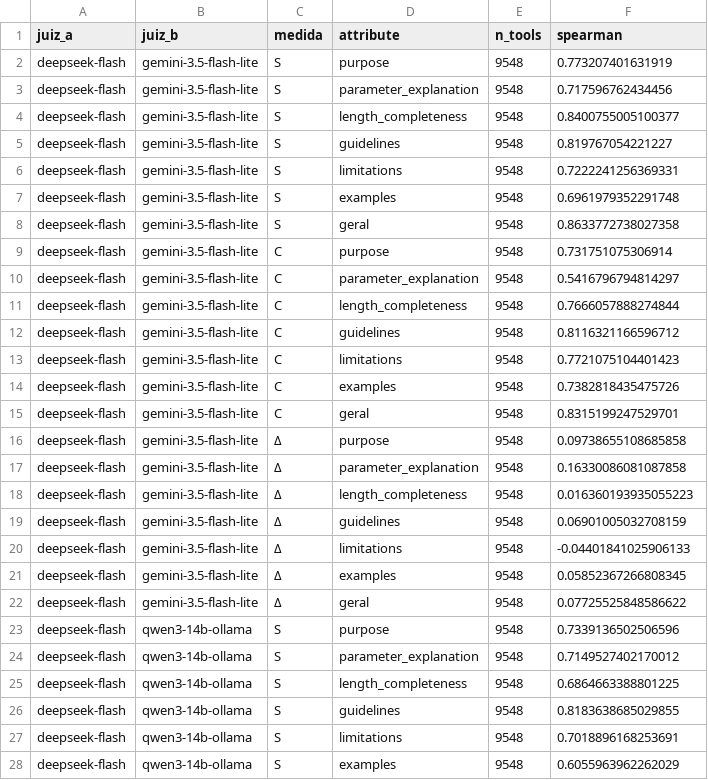
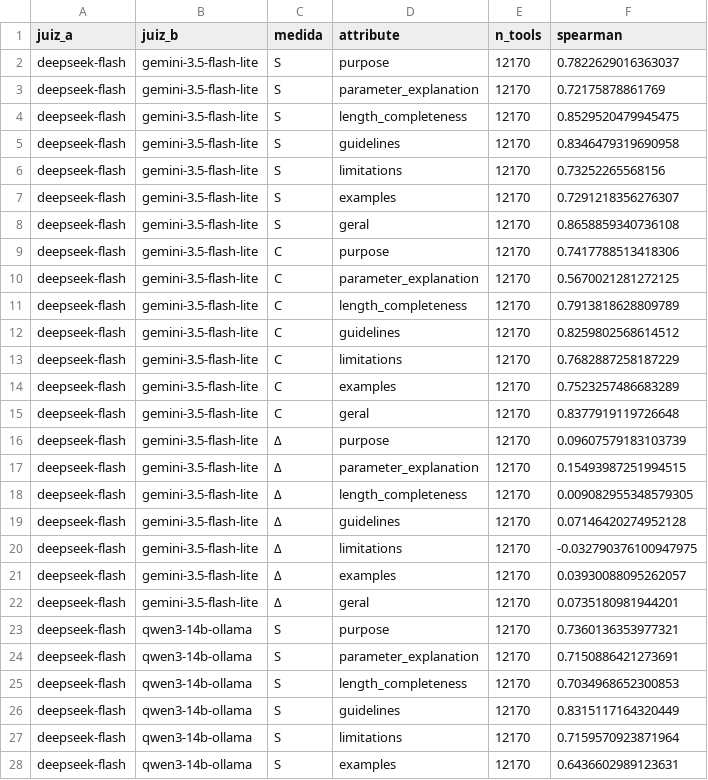
Before and after one commit to ViniciusRezendeA/TCC-II, a CSV file: charts/outputs_por_juiz/correlacao_entre_juizes.csv, drawn as a sheet; only a part is shown; the diff covers the shown part only.

```diff
--- a/charts/outputs_por_juiz/correlacao_entre_juizes.csv
+++ b/charts/outputs_por_juiz/correlacao_entre_juizes.csv
@@ -1,28 +1,28 @@
 juiz_a,juiz_b,medida,attribute,n_tools,spearman
-deepseek-flash,gemini-3.5-flash-lite,S,purpose,9548,0.773207401631919
-deepseek-flash,gemini-3.5-flash-lite,S,parameter_explanation,9548,0.717596762434456
-deepseek-flash,gemini-3.5-flash-lite,S,length_completeness,9548,0.8400755005100377
-deepseek-flash,gemini-3.5-flash-lite,S,guidelines,9548,0.819767054221227
-deepseek-flash,gemini-3.5-flash-lite,S,limitations,9548,0.7222241256369331
-deepseek-flash,gemini-3.5-flash-lite,S,examples,9548,0.6961979352291748
-deepseek-flash,gemini-3.5-flash-lite,S,geral,9548,0.8633772738027358
-deepseek-flash,gemini-3.5-flash-lite,C,purpose,9548,0.731751075306914
-deepseek-flash,gemini-3.5-flash-lite,C,parameter_explanation,9548,0.5416796794814297
-deepseek-flash,gemini-3.5-flash-lite,C,length_completeness,9548,0.7666057888274844
-deepseek-flash,gemini-3.5-flash-lite,C,guidelines,9548,0.8116321166596712
-deepseek-flash,gemini-3.5-flash-lite,C,limitations,9548,0.7721075104401423
-deepseek-flash,gemini-3.5-flash-lite,C,examples,9548,0.7382818435475726
-deepseek-flash,gemini-3.5-flash-lite,C,geral,9548,0.8315199247529701
-deepseek-flash,gemini-3.5-flash-lite,Δ,purpose,9548,0.09738655108685858
-deepseek-flash,gemini-3.5-flash-lite,Δ,parameter_explanation,9548,0.16330086081087858
-deepseek-flash,gemini-3.5-flash-lite,Δ,length_completeness,9548,0.016360193935055223
-deepseek-flash,gemini-3.5-flash-lite,Δ,guidelines,9548,0.06901005032708159
-deepseek-flash,gemini-3.5-flash-lite,Δ,limitations,9548,-0.04401841025906133
-deepseek-flash,gemini-3.5-flash-lite,Δ,examples,9548,0.05852367266808345
-deepseek-flash,gemini-3.5-flash-lite,Δ,geral,9548,0.07725525848586622
-deepseek-flash,qwen3-14b-ollama,S,purpose,9548,0.7339136502506596
-deepseek-flash,qwen3-14b-ollama,S,parameter_explanation,9548,0.7149527402170012
-deepseek-flash,qwen3-14b-ollama,S,length_completeness,9548,0.6864663388801225
-deepseek-flash,qwen3-14b-ollama,S,guidelines,9548,0.8183638685029855
-deepseek-flash,qwen3-14b-ollama,S,limitations,9548,0.7018896168253691
-deepseek-flash,qwen3-14b-ollama,S,examples,9548,0.6055963962262029
+deepseek-flash,gemini-3.5-flash-lite,S,purpose,12170,0.7822629016363037
+deepseek-flash,gemini-3.5-flash-lite,S,parameter_explanation,12170,0.72175878861769
+deepseek-flash,gemini-3.5-flash-lite,S,length_completeness,12170,0.8529520479945475
+deepseek-flash,gemini-3.5-flash-lite,S,guidelines,12170,0.8346479319690958
+deepseek-flash,gemini-3.5-flash-lite,S,limitations,12170,0.73252265568156
+deepseek-flash,gemini-3.5-flash-lite,S,examples,12170,0.7291218356276307
+deepseek-flash,gemini-3.5-flash-lite,S,geral,12170,0.8658859340736108
+deepseek-flash,gemini-3.5-flash-lite,C,purpose,12170,0.7417788513418306
+deepseek-flash,gemini-3.5-flash-lite,C,parameter_explanation,12170,0.5670021281272125
+deepseek-flash,gemini-3.5-flash-lite,C,length_completeness,12170,0.7913818628809789
+deepseek-flash,gemini-3.5-flash-lite,C,guidelines,12170,0.8259802568614512
+deepseek-flash,gemini-3.5-flash-lite,C,limitations,12170,0.7682887258187229
+deepseek-flash,gemini-3.5-flash-lite,C,examples,12170,0.7523257486683289
+deepseek-flash,gemini-3.5-flash-lite,C,geral,12170,0.8377919119726648
+deepseek-flash,gemini-3.5-flash-lite,Δ,purpose,12170,0.09607579183103739
+deepseek-flash,gemini-3.5-flash-lite,Δ,parameter_explanation,12170,0.15493987251994515
+deepseek-flash,gemini-3.5-flash-lite,Δ,length_completeness,12170,0.009082955348579305
+deepseek-flash,gemini-3.5-flash-lite,Δ,guidelines,12170,0.07146420274952128
+deepseek-flash,gemini-3.5-flash-lite,Δ,limitations,12170,-0.032790376100947975
+deepseek-flash,gemini-3.5-flash-lite,Δ,examples,12170,0.03930088095262057
+deepseek-flash,gemini-3.5-flash-lite,Δ,geral,12170,0.0735180981944201
+deepseek-flash,qwen3-14b-ollama,S,purpose,12170,0.7360136353977321
+deepseek-flash,qwen3-14b-ollama,S,parameter_explanation,12170,0.7150886421273691
+deepseek-flash,qwen3-14b-ollama,S,length_completeness,12170,0.7034968652300853
+deepseek-flash,qwen3-14b-ollama,S,guidelines,12170,0.8315117164320449
+deepseek-flash,qwen3-14b-ollama,S,limitations,12170,0.7159570923871964
+deepseek-flash,qwen3-14b-ollama,S,examples,12170,0.6436602989123631
```
Also changed, not shown: 72 edited cells elsewhere in this file, charts/outputs_por_juiz/comparacao_por_juiz.csv, charts/outputs_por_juiz/concordancia_entre_juizes.csv, 30 other files.
